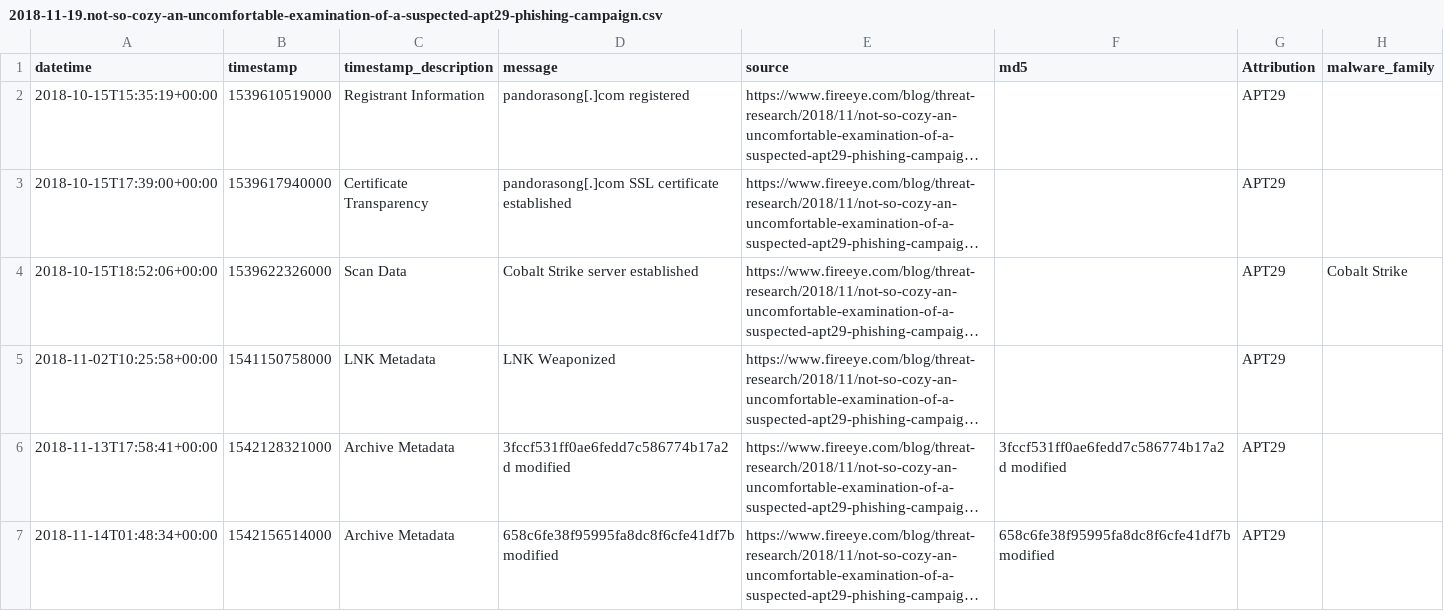
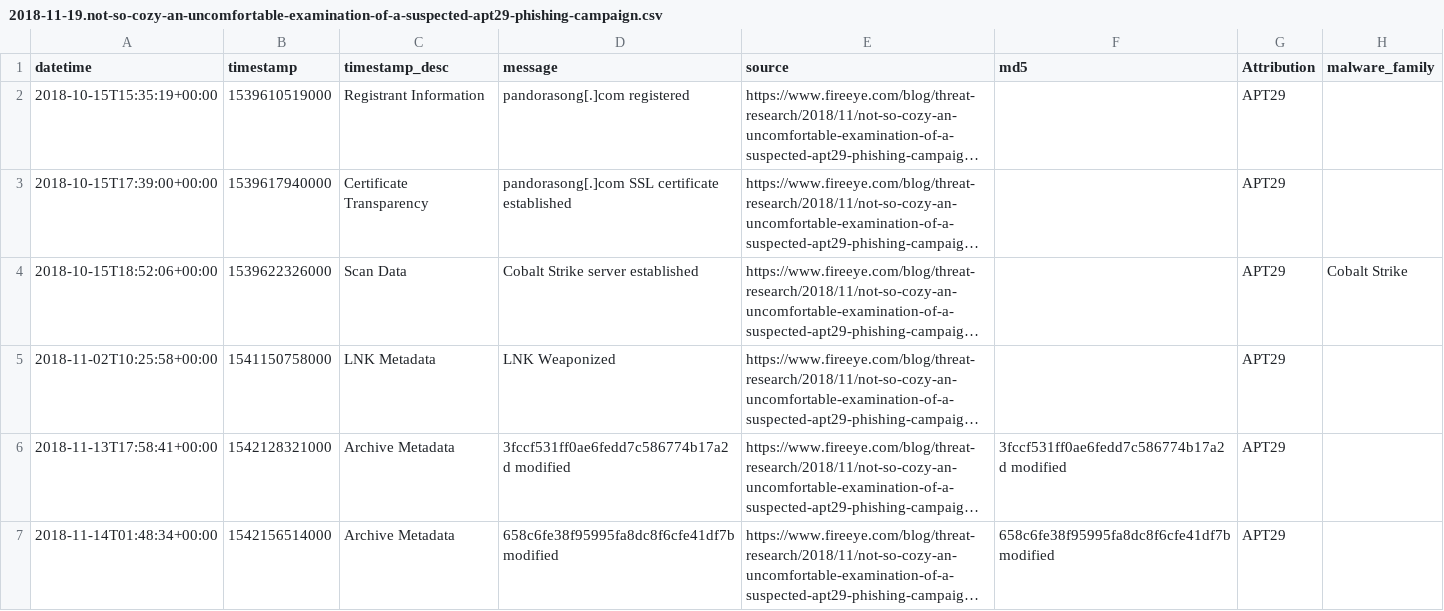
Before and after one commit to jaegeral/osint-timelines, a CSV file: 2018/2018-11-19.not-so-cozy-an-uncomfortable-examination-of-a-suspected-apt29-phishing-campaign.csv, drawn as a sheet; only a part is shown; long unchanged cells end in …; the diff names each change by its address in the sheet, - before the commit and + after, or states it on an @@ line.

```diff
--- a/2018/2018-11-19.not-so-cozy-an-uncomfortable-examination-of-a-suspected-apt29-phishing-campaign.csv
+++ b/2018/2018-11-19.not-so-cozy-an-uncomfortable-examination-of-a-suspected-apt29-phishing-campaign.csv
-C1: timestamp_description
+C1: timestamp_desc
```
Also changed, not shown: 2018/2018-11-29.Attack_Pakistan_By_Exploiting_InPage.csv, 2018/2018-12-03.analysis-of-cyberattack-on-u-s-think-tanks-non-profits-public-sector-by-unidentified-attackers.csv.
